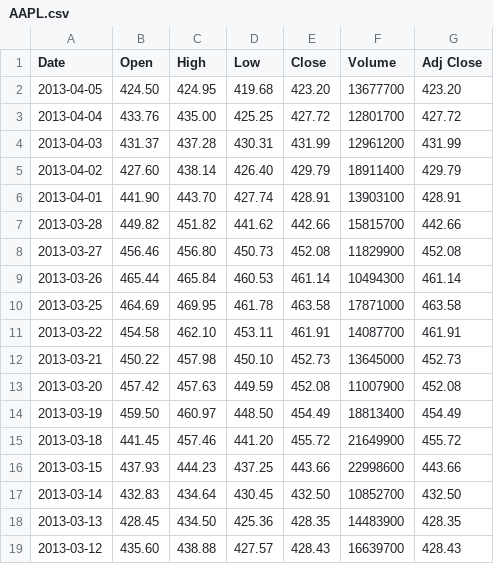
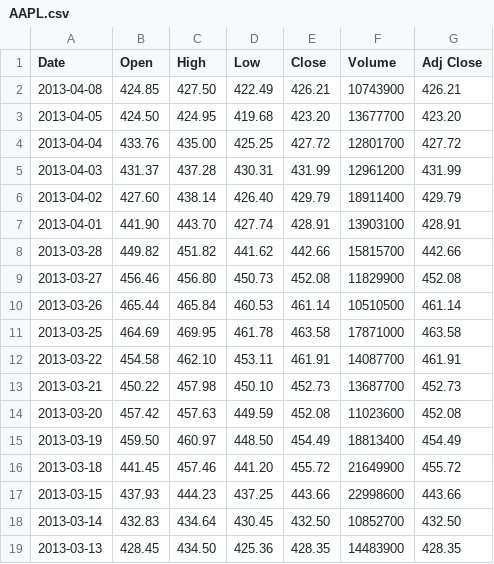
Before and after one commit to nick-merrill/PairsTrader, a CSV file: data/AAPL.csv, drawn as a sheet; only a part is shown; the shorter side is filled out with more unchanged rows.

```diff
--- a/data/AAPL.csv
+++ b/data/AAPL.csv
@@ -1,2 +1,3 @@
 Date,Open,High,Low,Close,Volume,Adj Close
+2013-04-08,424.85,427.50,422.49,426.21,10743900,426.21
 2013-04-05,424.50,424.95,419.68,423.20,13677700,423.20
@@ -8,7 +9,7 @@ Date,Open,High,Low,Close,Volume,Adj Close
 2013-03-27,456.46,456.80,450.73,452.08,11829900,452.08
-2013-03-26,465.44,465.84,460.53,461.14,10494300,461.14
+2013-03-26,465.44,465.84,460.53,461.14,10510500,461.14
 2013-03-25,464.69,469.95,461.78,463.58,17871000,463.58
 2013-03-22,454.58,462.10,453.11,461.91,14087700,461.91
-2013-03-21,450.22,457.98,450.10,452.73,13645000,452.73
-2013-03-20,457.42,457.63,449.59,452.08,11007900,452.08
+2013-03-21,450.22,457.98,450.10,452.73,13687700,452.73
+2013-03-20,457.42,457.63,449.59,452.08,11023600,452.08
 2013-03-19,459.50,460.97,448.50,454.49,18813400,454.49
```
Also changed, not shown: data/CH.csv, data/ETF.csv, 7 other files.
